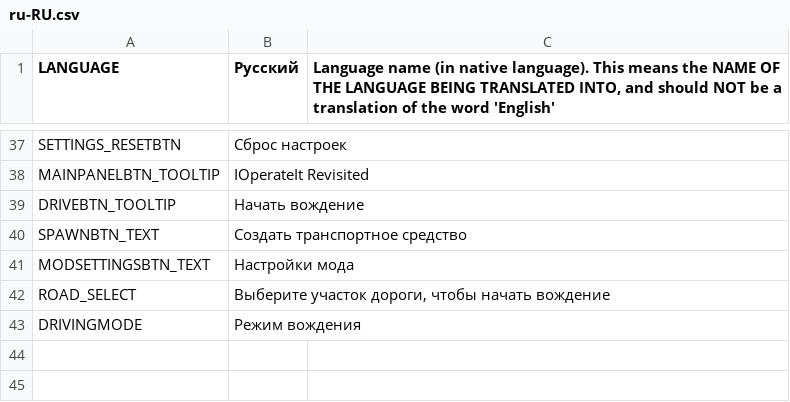
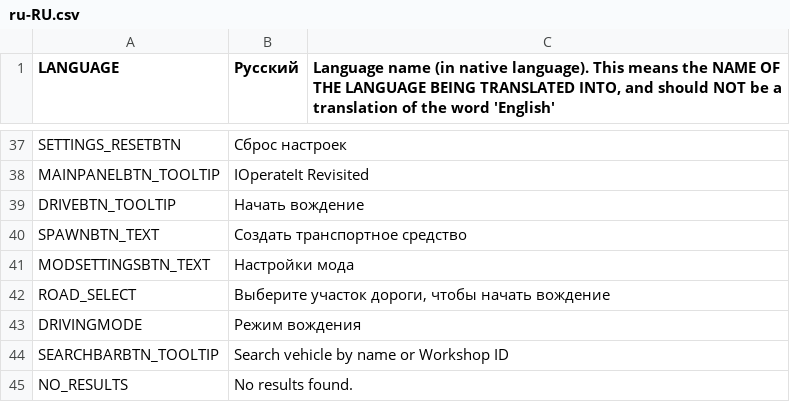
Before and after one commit to will258012/IOperateItRevisited, a CSV file: IOperateIt/Translations/ru-RU.csv, drawn as a sheet; only a part is shown, gaps mark what is left out.

Commit message:
New translations en-en.csv (Russian)
[ci skip]

```diff
--- a/IOperateIt/Translations/ru-RU.csv
+++ b/IOperateIt/Translations/ru-RU.csv
@@ -47 +47,3 @@
 "DRIVINGMODE","Режим вождения",""
+"SEARCHBARBTN_TOOLTIP","Search vehicle by name or Workshop ID",""
+"NO_RESULTS","No results found.",""
```
